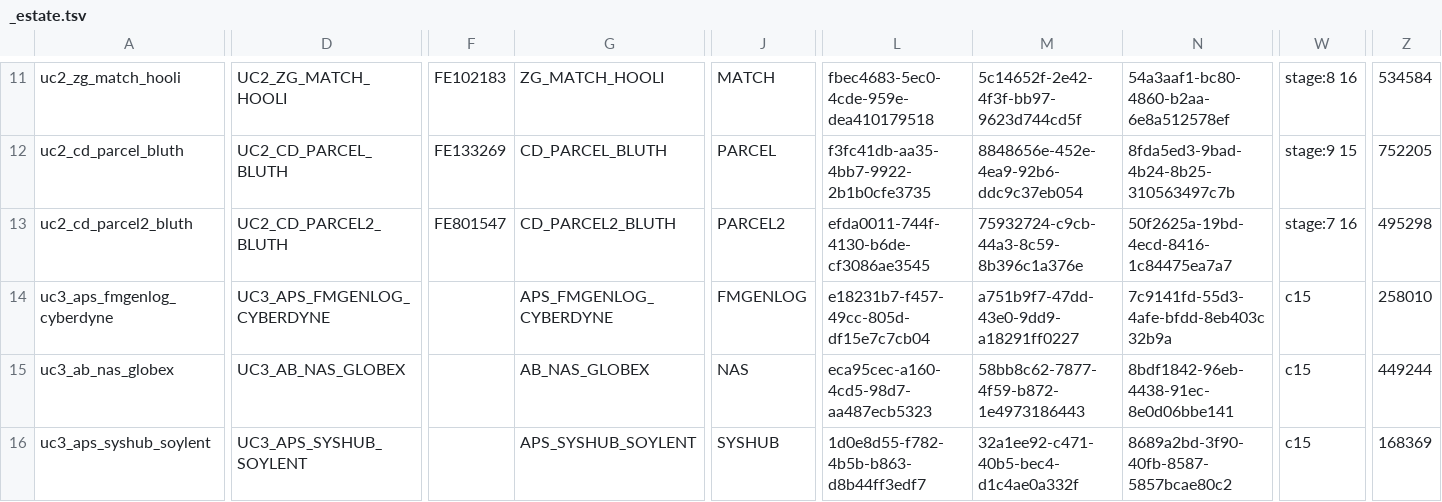
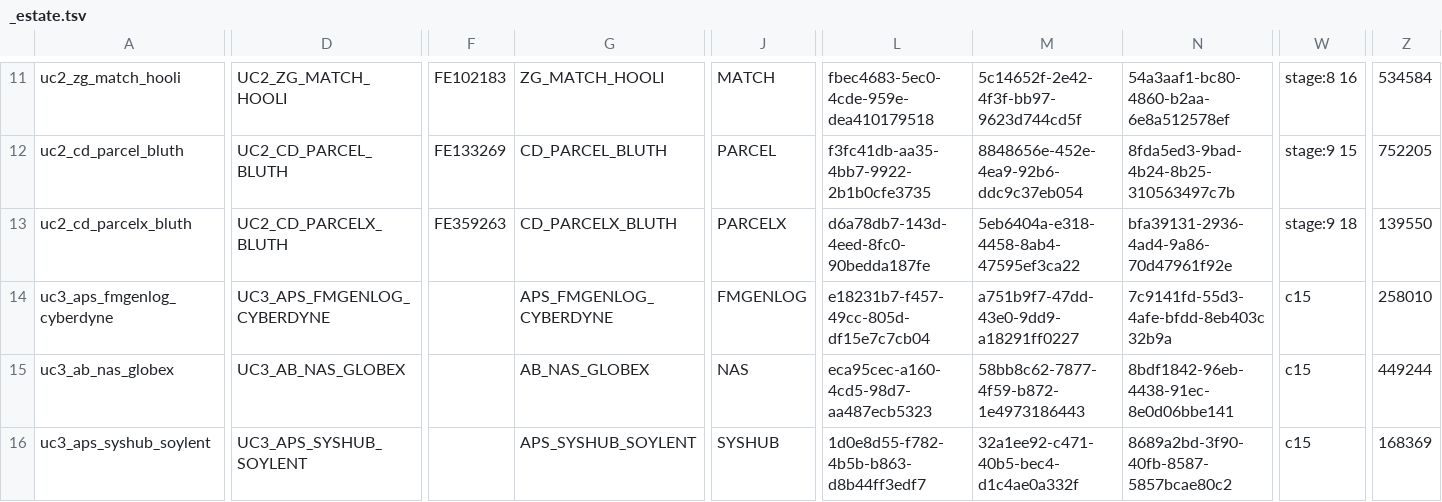
Before and after one commit to herbert256/develop, a TSV file: input/production/.sample/_estate.tsv, drawn as a sheet; only a part is shown, gaps mark what is left out; the diff covers the shown part only; the diff names each change by its address in the sheet, - before the commit and + after, or states it on an @@ line.

```diff
--- a/input/production/.sample/_estate.tsv
+++ b/input/production/.sample/_estate.tsv
-A13: uc2_cd_parcel2_bluth
+A13: uc2_cd_parcelx_bluth
-D13: UC2_CD_PARCEL2_BLUTH
+D13: UC2_CD_PARCELX_BLUTH
-F13: FE801547
+F13: FE359263
-G13: CD_PARCEL2_BLUTH
+G13: CD_PARCELX_BLUTH
-J13: PARCEL2
+J13: PARCELX
-L13: efda0011-744f-4130-b6de-cf3086ae3545
+L13: d6a78db7-143d-4eed-8fc0-90bedda187fe
-M13: 75932724-c9cb-44a3-8c59-8b396c1a376e
+M13: 5eb6404a-e318-4458-8ab4-47595ef3ca22
-N13: 50f2625a-19bd-4ecd-8416-1c84475ea7a7
+N13: bfa39131-2936-4ad4-9a86-70d47961f92e
-W13: stage:7 16
+W13: stage:9 18
-Z13: 495298
+Z13: 139550
```
Also changed, not shown: 1 edited cell elsewhere in this file, input/production/renames/flowid-names.tsv, input/production/renames/subscriptions.tsv, 8 other files.
